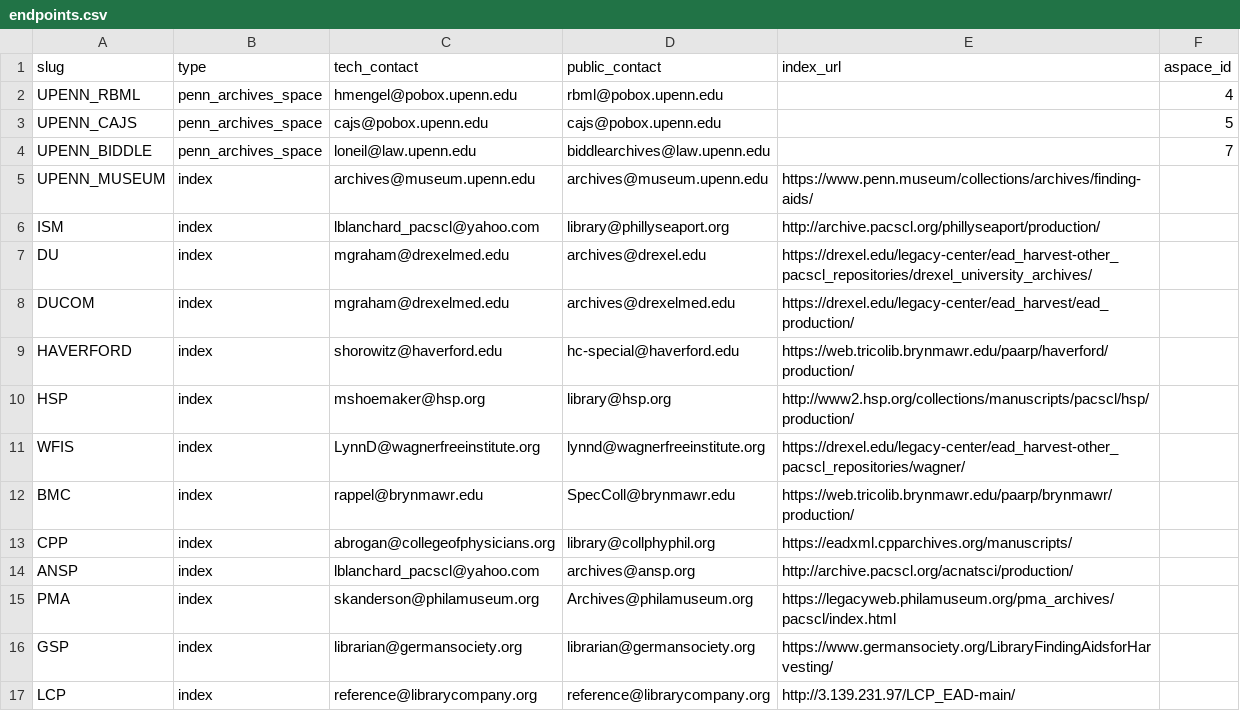
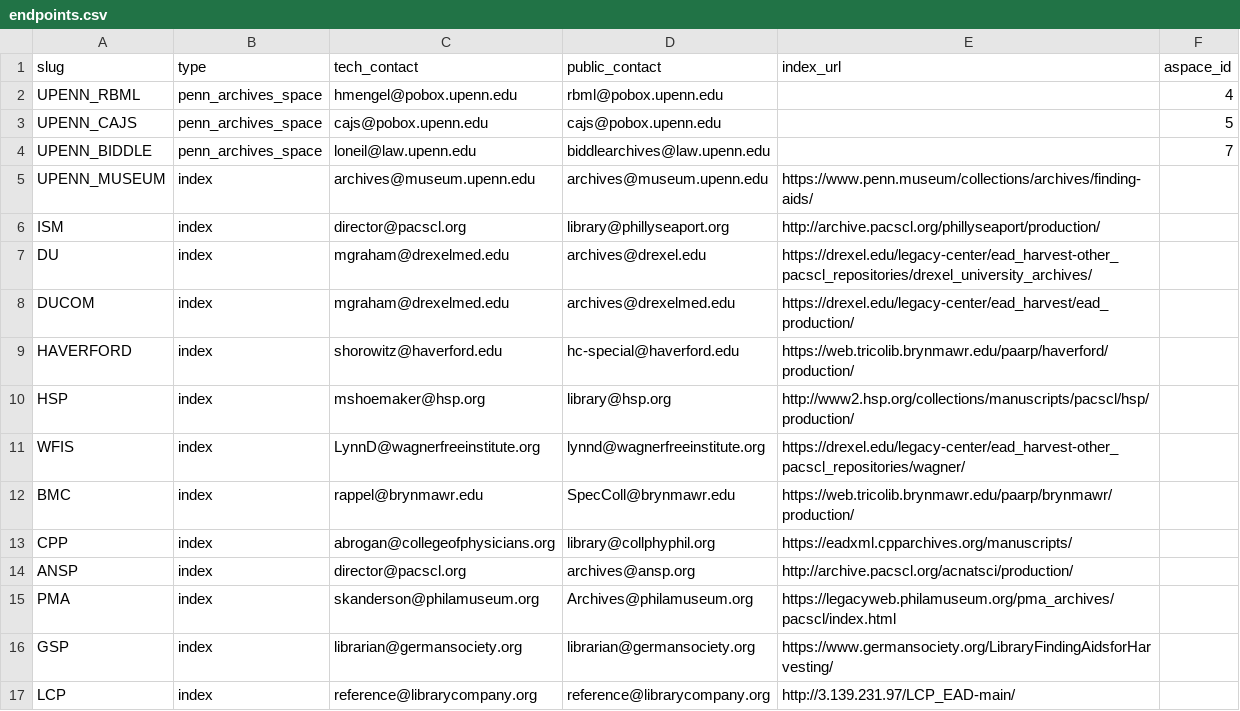
Before and after one commit to upenn-libraries/finding_aids, a CSV file: ansible/roles/finding_aid_discovery/files/src/data/endpoints.csv, drawn as a sheet; only a part is shown.

Commit message:
replace retired email in endpoints info file

```diff
--- a/ansible/roles/finding_aid_discovery/files/src/data/endpoints.csv
+++ b/ansible/roles/finding_aid_discovery/files/src/data/endpoints.csv
@@ -5,3 +5,3 @@ UPENN_BIDDLE, penn_archives_space, loneil@law.upenn.edu, biddlearchives@law.upen
 UPENN_MUSEUM, index, archives@museum.upenn.edu, archives@museum.upenn.edu, https://www.penn.museum/collections/archives/finding-aids/,
-ISM, index, lblanchard_pacscl@yahoo.com, library@phillyseaport.org, http://archive.pacscl.org/phillyseaport/production/,
+ISM, index, director@pacscl.org, library@phillyseaport.org, http://archive.pacscl.org/phillyseaport/production/,
 DU, index, mgraham@drexelmed.edu, archives@drexel.edu, https://drexel.edu/legacy-center/ead_harvest-other_pacscl_repositories/drexel_university_archives/,
@@ -13,3 +13,3 @@ BMC, index, rappel@brynmawr.edu, SpecColl@brynmawr.edu, https://web.tricolib.bry
 CPP, index, abrogan@collegeofphysicians.org, library@collphyphil.org, https://eadxml.cpparchives.org/manuscripts/,
-ANSP, index, lblanchard_pacscl@yahoo.com, archives@ansp.org, http://archive.pacscl.org/acnatsci/production/,
+ANSP, index, director@pacscl.org, archives@ansp.org, http://archive.pacscl.org/acnatsci/production/,
 PMA, index, skanderson@philamuseum.org, Archives@philamuseum.org, https://legacyweb.philamuseum.org/pma_archives/pacscl/index.html,
```
